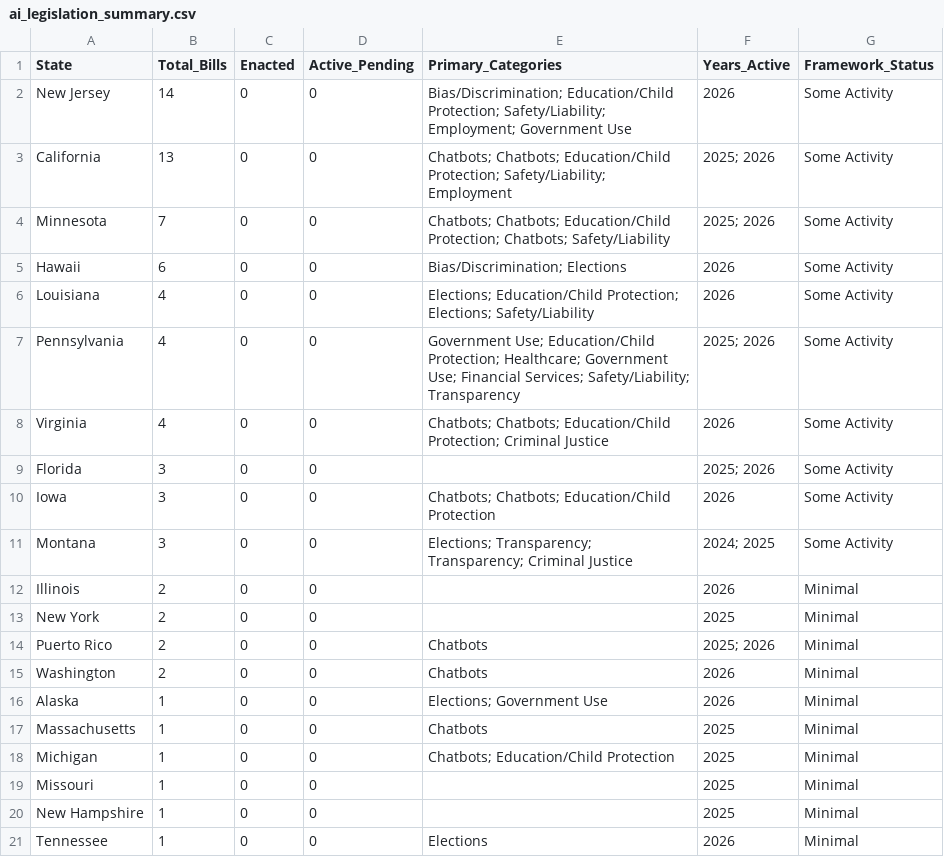
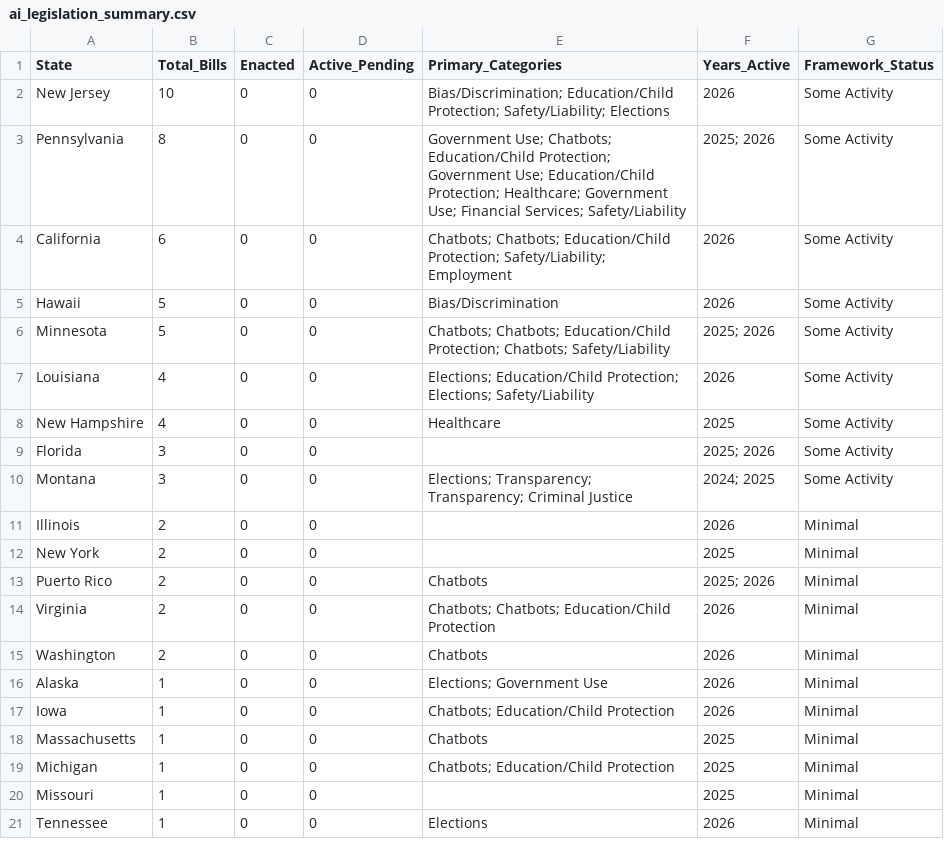
Before and after one commit to nikzei/state-ai-legislation-tracker, a CSV file: data/ai_legislation_summary.csv, drawn as a sheet.

```diff
--- a/data/ai_legislation_summary.csv
+++ b/data/ai_legislation_summary.csv
@@ -1,11 +1,10 @@
 State,Total_Bills,Enacted,Active_Pending,Primary_Categories,Years_Active,Framework_Status
-New Jersey,14,0,0,Bias/Discrimination; Education/Child Protection; Safety/Liability; Employment; Government Use,2026,Some Activity
-California,13,0,0,Chatbots; Chatbots; Education/Child Protection; Safety/Liability; Employment,2025; 2026,Some Activity
-Minnesota,7,0,0,Chatbots; Chatbots; Education/Child Protection; Chatbots; Safety/Liability,2025; 2026,Some Activity
-Hawaii,6,0,0,Bias/Discrimination; Elections,2026,Some Activity
+New Jersey,10,0,0,Bias/Discrimination; Education/Child Protection; Safety/Liability; Elections,2026,Some Activity
+Pennsylvania,8,0,0,Government Use; Chatbots; Education/Child Protection; Government Use; Education/Child Protection; Healthcare; Government Use; Financial Services; Safety/Liability,2025; 2026,Some Activity
+California,6,0,0,Chatbots; Chatbots; Education/Child Protection; Safety/Liability; Employment,2026,Some Activity
+Hawaii,5,0,0,Bias/Discrimination,2026,Some Activity
+Minnesota,5,0,0,Chatbots; Chatbots; Education/Child Protection; Chatbots; Safety/Liability,2025; 2026,Some Activity
 Louisiana,4,0,0,Elections; Education/Child Protection; Elections; Safety/Liability,2026,Some Activity
-Pennsylvania,4,0,0,Government Use; Education/Child Protection; Healthcare; Government Use; Financial Services; Safety/Liability; Transparency,2025; 2026,Some Activity
-Virginia,4,0,0,Chatbots; Chatbots; Education/Child Protection; Criminal Justice,2026,Some Activity
+New Hampshire,4,0,0,Healthcare,2025,Some Activity
 Florida,3,0,0,,2025; 2026,Some Activity
-Iowa,3,0,0,Chatbots; Chatbots; Education/Child Protection,2026,Some Activity
 Montana,3,0,0,Elections; Transparency; Transparency; Criminal Justice,2024; 2025,Some Activity
@@ -14,4 +13,6 @@ New York,2,0,0,,2025,Minimal
 Puerto Rico,2,0,0,Chatbots,2025; 2026,Minimal
+Virginia,2,0,0,Chatbots; Chatbots; Education/Child Protection,2026,Minimal
 Washington,2,0,0,Chatbots,2026,Minimal
 Alaska,1,0,0,Elections; Government Use,2026,Minimal
+Iowa,1,0,0,Chatbots; Education/Child Protection,2026,Minimal
 Massachusetts,1,0,0,Chatbots,2025,Minimal
@@ -19,3 +20,2 @@ Michigan,1,0,0,Chatbots; Education/Child Protection,2025,Minimal
 Missouri,1,0,0,,2025,Minimal
-New Hampshire,1,0,0,,2025,Minimal
 Tennessee,1,0,0,Elections,2026,Minimal
```
Also changed, not shown: data/ai_legislation_bills.csv.
